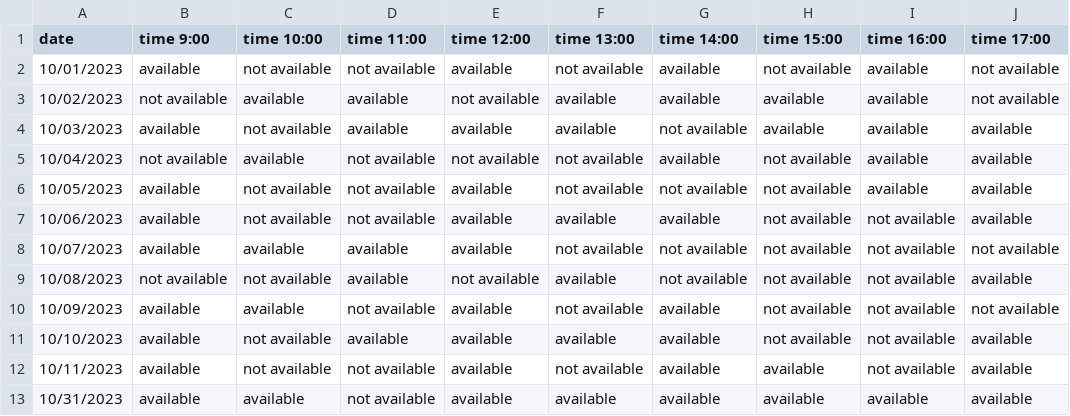
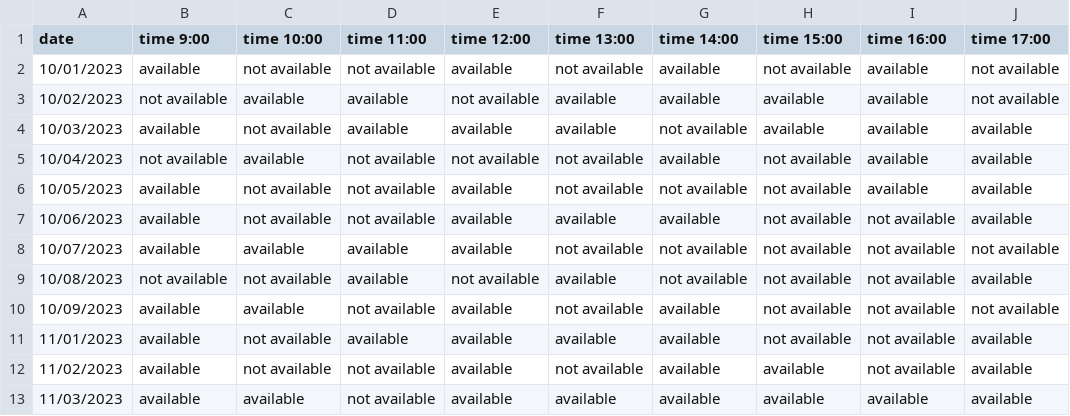
Before and after one commit to ShahVishs/streamlit_main, a CSV file: appointment_new.csv, drawn as a sheet.

Commit message:
Update appointment_new.csv

```diff
--- a/appointment_new.csv
+++ b/appointment_new.csv
@@ -10,4 +10,4 @@ date,time 9:00,time 10:00,time 11:00,time 12:00,time 13:00,time 14:00,time 15:00
 10/09/2023,available,available,not available,available,not available,available,not available,not available,not available
-10/10/2023,available,not available,available,available,available,available,not available,not available,available
-10/11/2023,available,not available,not available,available,not available,available,available,not available,available
-10/31/2023,available,available,not available,available,available,available,available,available,available
+11/01/2023,available,not available,available,available,available,available,not available,not available,available
+11/02/2023,available,not available,not available,available,not available,available,available,not available,available
+11/03/2023,available,available,not available,available,available,available,available,available,available
```
